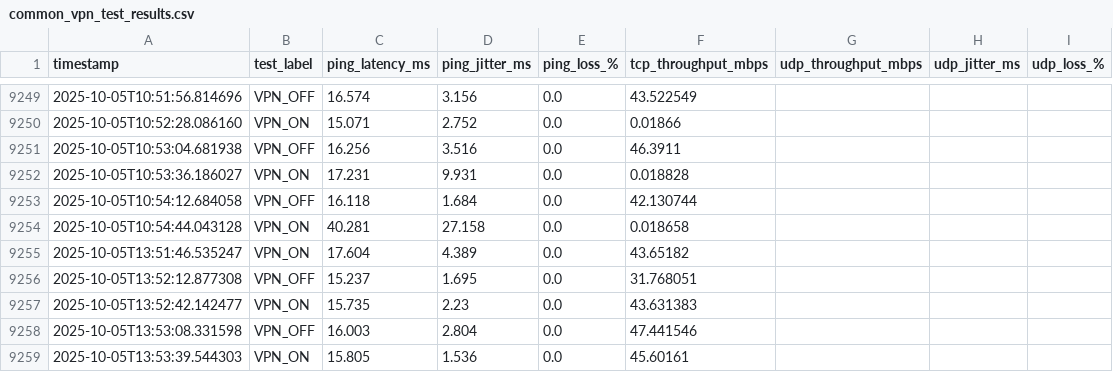
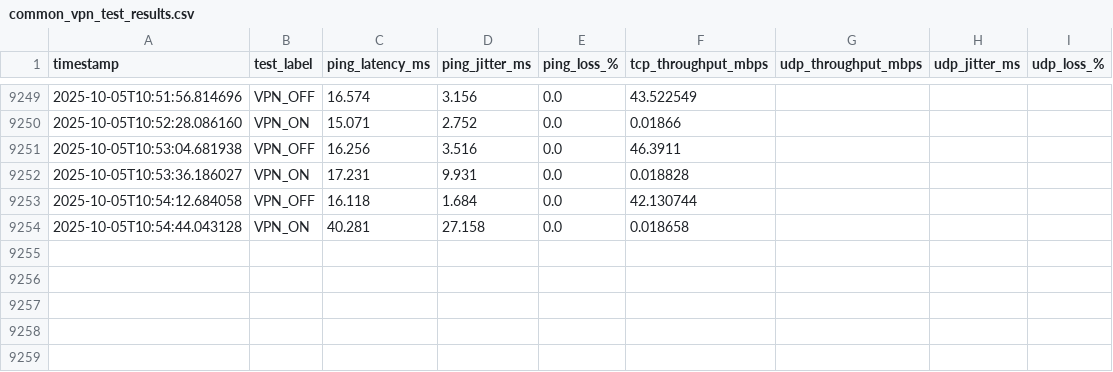
Before and after one commit to gabrielpereira14/INF01146---Comp.-Sys.-Perf.-Analysis, a CSV file: data/common_vpn_test_results.csv, drawn as a sheet; only a part is shown, gaps mark what is left out.

Commit message:
removendo dados incorretos (VPN nao ligou)

```diff
--- a/data/common_vpn_test_results.csv
+++ b/data/common_vpn_test_results.csv
@@ -9254,6 +9254 @@ timestamp,test_label,ping_latency_ms,ping_jitter_ms,ping_loss_%,tcp_throughput_m
 2025-10-05T10:54:44.043128,VPN_ON,40.281,27.158,0.0,0.018658
-2025-10-05T13:51:46.535247,VPN_ON,17.604,4.389,0.0,43.65182
-2025-10-05T13:52:12.877308,VPN_OFF,15.237,1.695,0.0,31.768051
-2025-10-05T13:52:42.142477,VPN_ON,15.735,2.23,0.0,43.631383
-2025-10-05T13:53:08.331598,VPN_OFF,16.003,2.804,0.0,47.441546
-2025-10-05T13:53:39.544303,VPN_ON,15.805,1.536,0.0,45.60161
```
